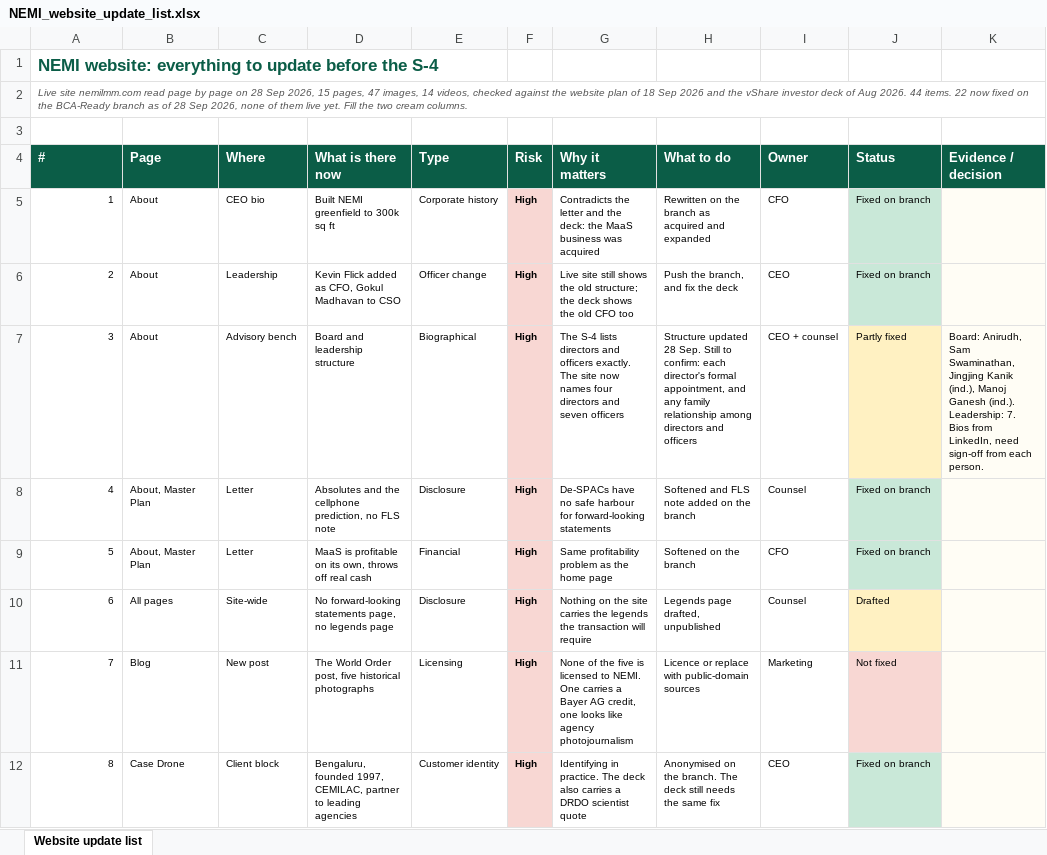
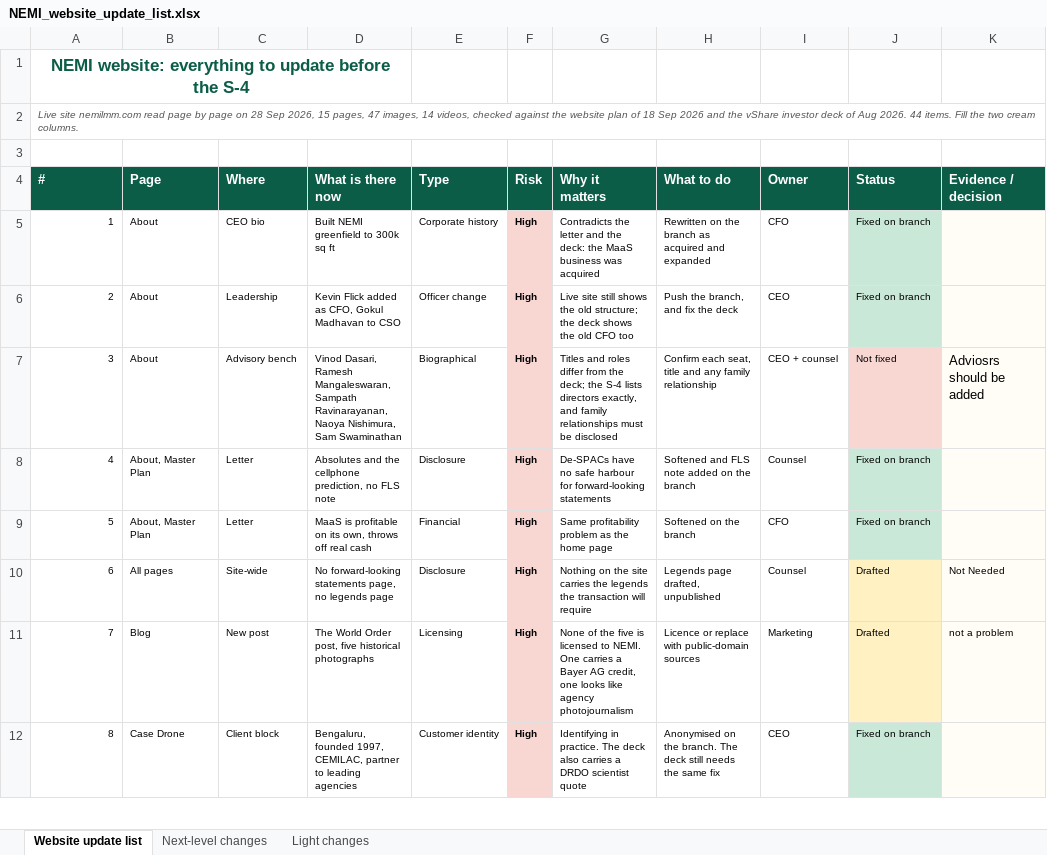
Before and after one commit to Nemi52344/nemi-lmm-site, an Excel workbook: _s4/NEMI_website_update_list.xlsx, sheet Website update list, drawn as a sheet; only a part is shown; values as stored, in another font and other column widths than the file's, no borders; conditional formats not drawn; the diff covers the shown part only; the diff names each change by its address in the sheet, - before the commit and + after, or states it on an @@ line.

```diff
--- a/_s4/NEMI_website_update_list.xlsx (sheet Website update list)
+++ b/_s4/NEMI_website_update_list.xlsx (sheet Website update list)
+sheet tab: Next-level changes
+sheet tab: Light changes
-A1 alignment: left
+A1 alignment: center
+A1:D1 merged
-A2 (#): …44 items. 22 now fixed on the BCA-Ready branch as of 28 Sep 2026, none of them live yet. Fill the…
+A2 (#): …44 items. Fill the…
-D7 (What is there now): Board and leadership structure
+D7 (What is there now): Vinod Dasari, Ramesh Mangaleswaran, Sampath Ravinarayanan, Naoya Nishimura, Sam Swaminathan
-G7 (Why it matters): The S-4 lists directors and officers exactly. The site now names four directors and seven officers
+G7 (Why it matters): Titles and roles differ from the deck; the S-4 lists directors exactly, and family relationships must be disclosed
-H7 (What to do): Structure updated 28 Sep. Still to confirm: each director's formal appointment, and any family relationship among directors and officers
+H7 (What to do): Confirm each seat, title and any family relationship
-J7 (Status): Partly fixed
+J7 (Status): Not fixed
-J7 fill: #FFF1C2
+J7 fill: #F8D7D3
-K7 (Evidence / decision): Board: Anirudh, Sam Swaminathan, Jingjing Kanik (ind.), Manoj Ganesh (ind.). Leadership: 7. Bios from LinkedIn, need sign-off from each person.
+K7 (Evidence / decision): Adviosrs should be added
@@ K7 text size: larger @@
-K10 (Evidence / decision): (empty)
+K10 (Evidence / decision): Not Needed
-J11 (Status): Not fixed
+J11 (Status): Drafted
-J11 fill: #F8D7D3
+J11 fill: #FFF1C2
-K11 (Evidence / decision): (empty)
+K11 (Evidence / decision): not a problem
```
Also changed, not shown: 26 edited cells and cell formats elsewhere in this sheet, 1 other file.
